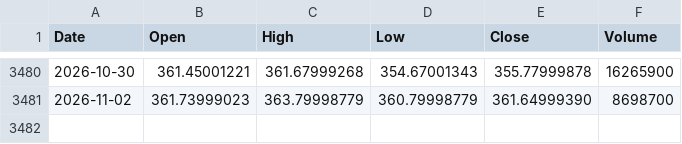
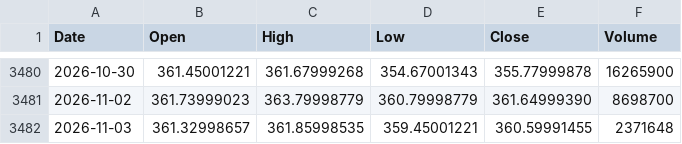
Before and after one commit to PJZoio/Dashboard-de-an-lise-t-cnica-e-gest-o-de-carteira, a CSV file: data/GLD.csv, drawn as a sheet; only a part is shown, gaps mark what is left out.

```diff
--- a/data/GLD.csv
+++ b/data/GLD.csv
@@ -3481 +3481,2 @@ Date,Open,High,Low,Close,Volume
 2026-11-02,361.73999023,363.79998779,360.79998779,361.64999390,8698700
+2026-11-03,361.32998657,361.85998535,359.45001221,360.59991455,2371648
```
Also changed, not shown: data/EWY.csv, data/IWM.csv, 38 other files.
